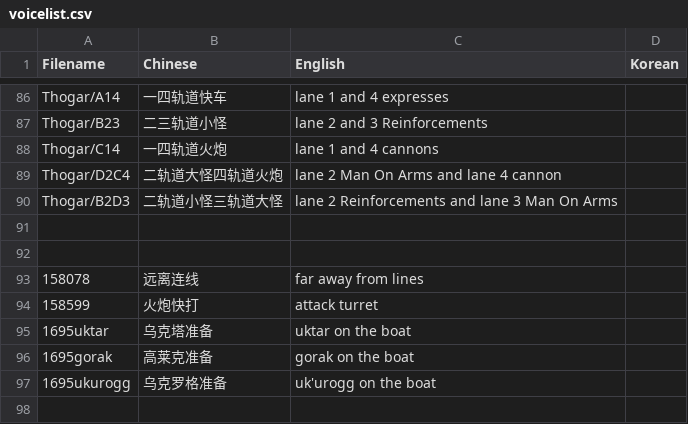
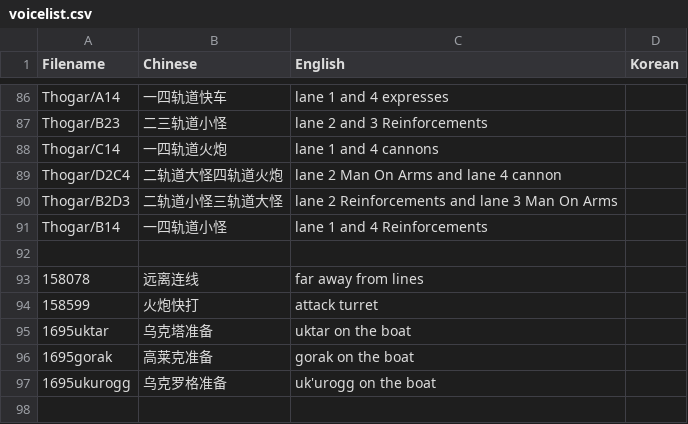
Before and after one commit to Mini-Dragon/DBM-VoicePack-Yike, a CSV file: voicelist.csv, drawn as a sheet; only a part is shown, gaps mark what is left out; the diff names each change by its address in the sheet, - before the commit and + after, or states it on an @@ line.

```diff
--- a/voicelist.csv
+++ b/voicelist.csv
-row 91: (empty)
+row 91: Thogar/B14 | 一四轨道小怪 | lane 1 and 4 Reinforcements
```
Also changed, not shown: 2 other files.
